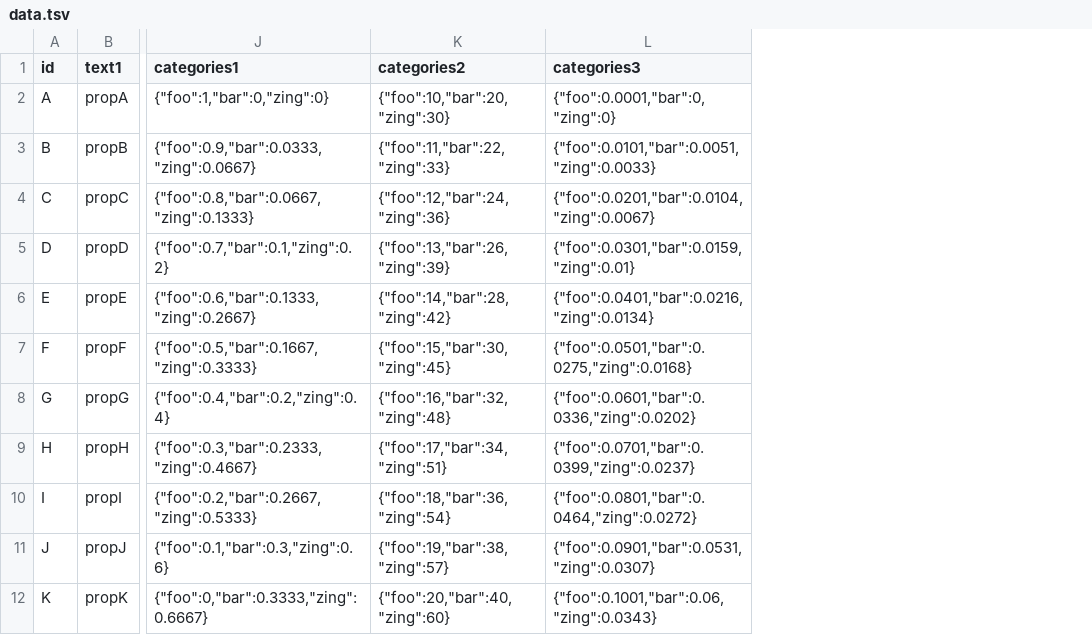
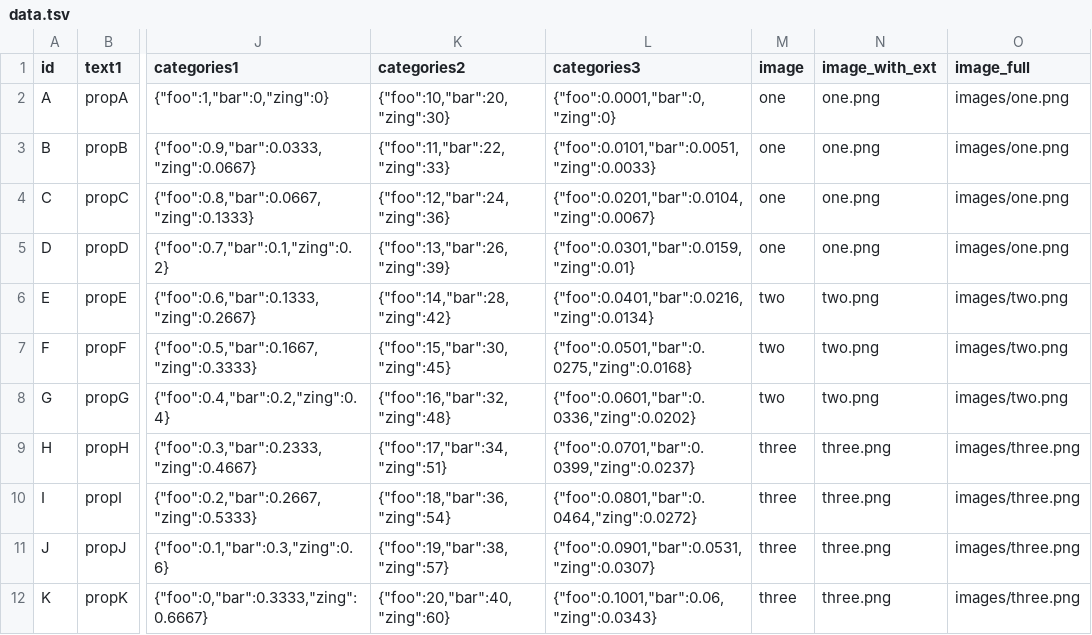
Before and after one commit to funkyheatmap/funkyheatmap.github.io, a TSV file: examples/minimal/data/data.tsv, drawn as a sheet; only a part is shown, gaps mark what is left out; the diff names each change by its address in the sheet, - before the commit and + after, or states it on an @@ line.

Commit message:
add images to minimal

```diff
--- a/examples/minimal/data/data.tsv
+++ b/examples/minimal/data/data.tsv
+column M (image), rows 2-12: one | one | one | one | two | two | two | three | three | three | three
+column N (image_with_ext), rows 2-12: one.png | one.png | one.png | one.png | two.png | two.png | two.png | three.png | three.png | three.png | three.png
+column O (image_full), rows 2-12: images/one.png | images/one.png | images/one.png | images/one.png | images/two.png | images/two.png | images/two.png | images/three.png | images/three.png | images/three.png | images/three.png
```
Also changed, not shown: examples/minimal/data/column_info.tsv, 3 other files.
